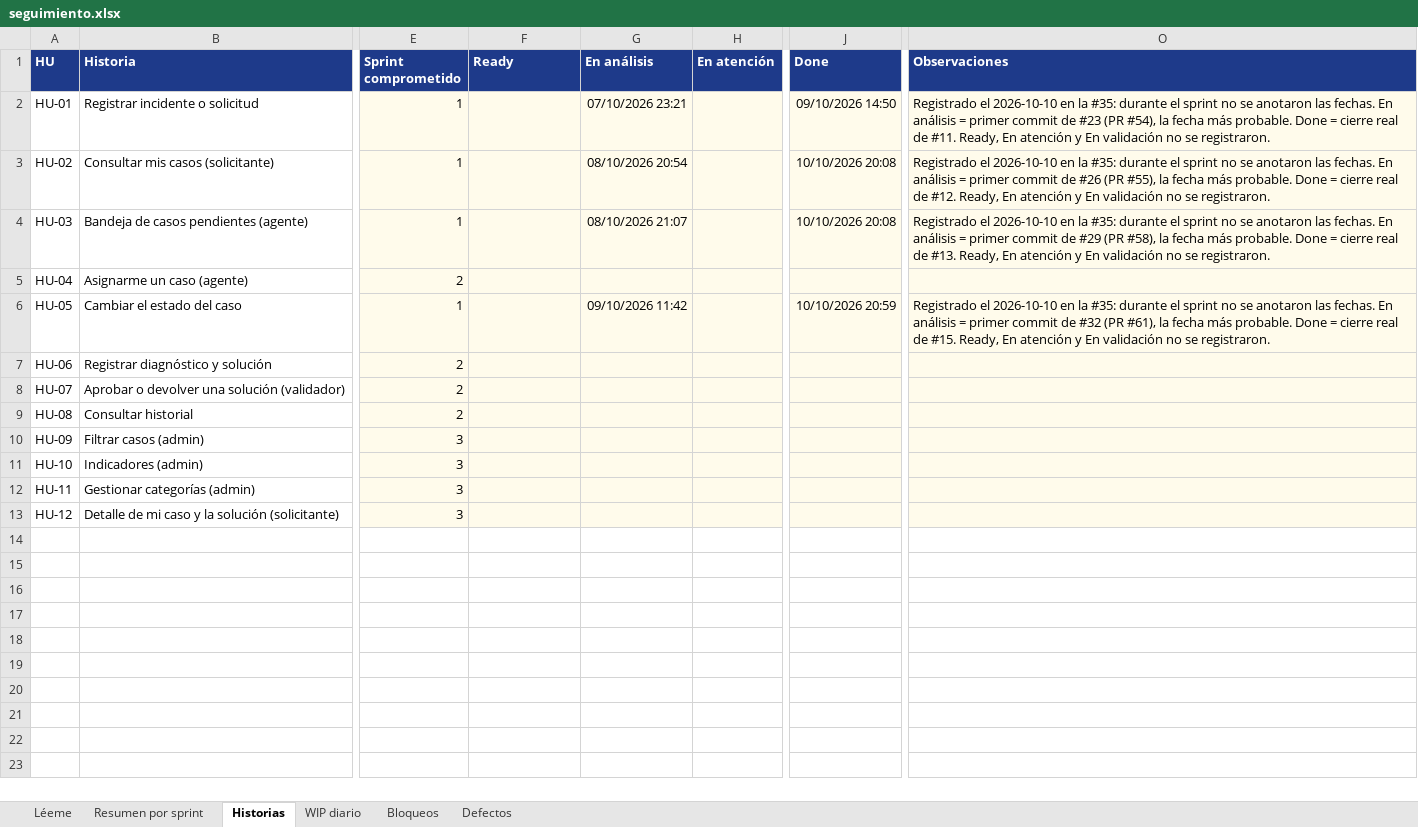
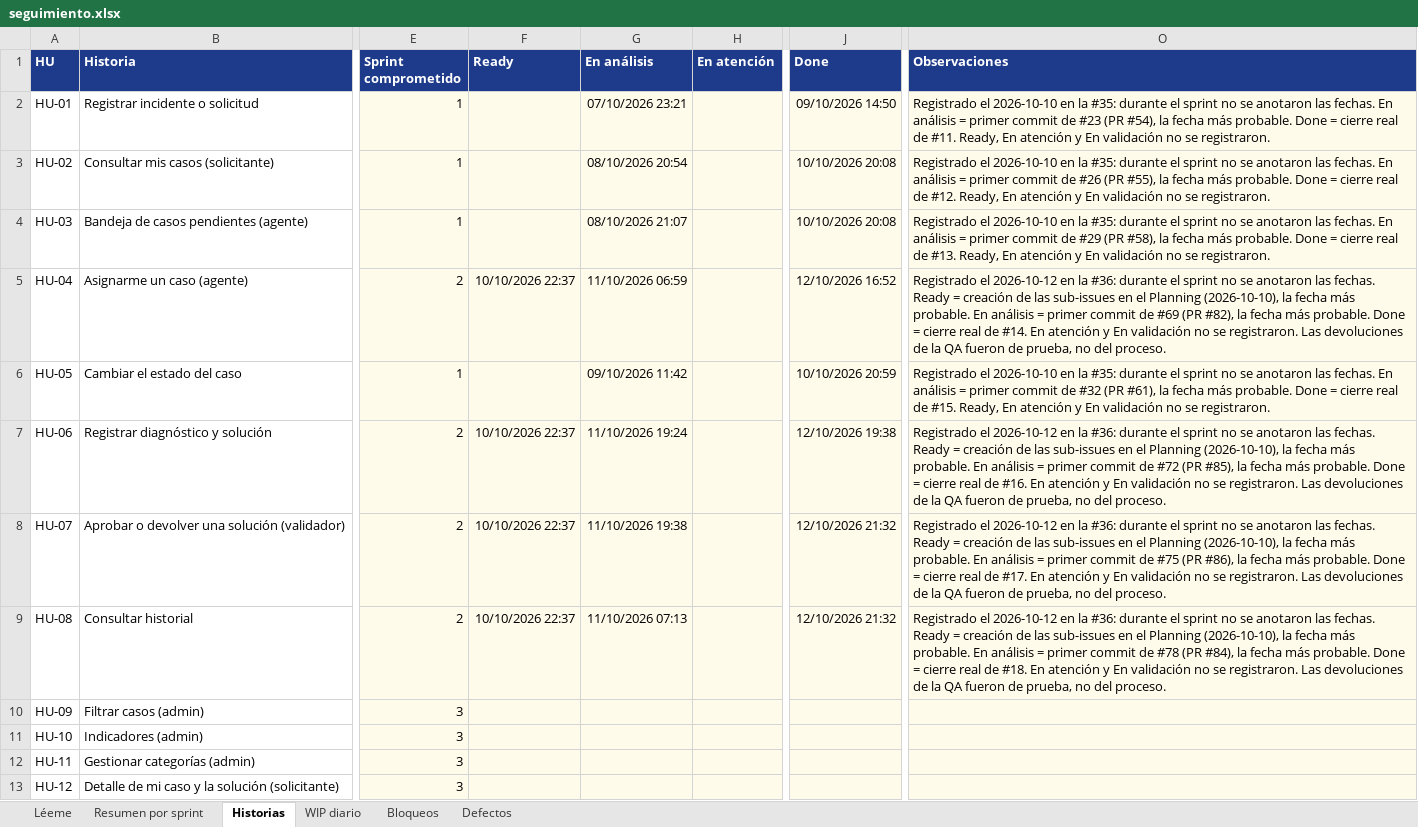
Before and after one commit to jAlejandro423/CampusHelp, an Excel workbook: docs/metricas/seguimiento.xlsx, sheet Historias, drawn as a sheet; only a part is shown, gaps mark what is left out; values as stored, in another font and other column widths than the file's, no borders; the diff names each change by its address in the sheet, - before the commit and + after, or states it on an @@ line.

Commit message:
docs(repo): ceremonias, métricas y retrospectiva del Sprint 2 (#36)

```diff
--- a/docs/metricas/seguimiento.xlsx (sheet Historias)
+++ b/docs/metricas/seguimiento.xlsx (sheet Historias)
-F5 (Ready): (empty)
+F5 (Ready): 10/10/2026 22:37
-G5 (En análisis): (empty)
+G5 (En análisis): 11/10/2026 06:59
-J5 (Done): (empty)
+J5 (Done): 12/10/2026 16:52
-O5 (Observaciones): (empty)
+O5 (Observaciones): Registrado el 2026-10-12 en la #36: durante el sprint no se anotaron las fechas. Ready = creación de las sub-issues en el Planning (2026-10-10), la fecha más probable. En análisis = primer commit de #69 (PR #82), la fecha más probable. Done = cierre real de #14. En atención y En validación no se registraron. Las devoluciones de la QA fueron de prueba, no del proceso.
-F7:F9 (Ready): (empty)
+F7:F9 (Ready): 10/10/2026 22:37
-G7 (En análisis): (empty)
+G7 (En análisis): 11/10/2026 19:24
-J7 (Done): (empty)
+J7 (Done): 12/10/2026 19:38
-O7 (Observaciones): (empty)
+O7 (Observaciones): Registrado el 2026-10-12 en la #36: durante el sprint no se anotaron las fechas. Ready = creación de las sub-issues en el Planning (2026-10-10), la fecha más probable. En análisis = primer commit de #72 (PR #85), la fecha más probable. Done = cierre real de #16. En atención y En validación no se registraron. Las devoluciones de la QA fueron de prueba, no del proceso.
-G8 (En análisis): (empty)
+G8 (En análisis): 11/10/2026 19:38
-J8:J9 (Done): (empty)
+J8:J9 (Done): 12/10/2026 21:32
-O8 (Observaciones): (empty)
+O8 (Observaciones): Registrado el 2026-10-12 en la #36: durante el sprint no se anotaron las fechas. Ready = creación de las sub-issues en el Planning (2026-10-10), la fecha más probable. En análisis = primer commit de #75 (PR #86), la fecha más probable. Done = cierre real de #17. En atención y En validación no se registraron. Las devoluciones de la QA fueron de prueba, no del proceso.
-G9 (En análisis): (empty)
+G9 (En análisis): 11/10/2026 07:13
-O9 (Observaciones): (empty)
+O9 (Observaciones): Registrado el 2026-10-12 en la #36: durante el sprint no se anotaron las fechas. Ready = creación de las sub-issues en el Planning (2026-10-10), la fecha más probable. En análisis = primer commit de #78 (PR #84), la fecha más probable. Done = cierre real de #18. En atención y En validación no se registraron. Las devoluciones de la QA fueron de prueba, no del proceso.
```
Also changed, not shown: sheet Defectos, sheet Resumen por sprint, 8 other files.
